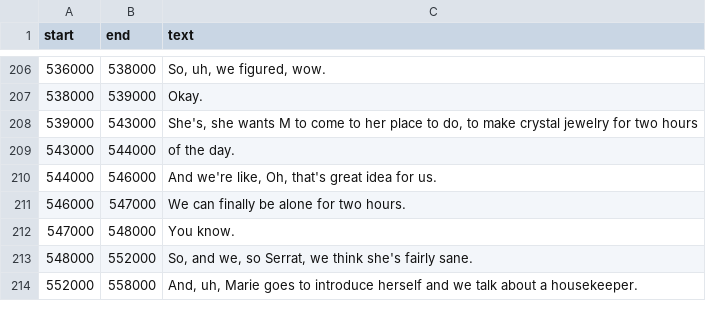
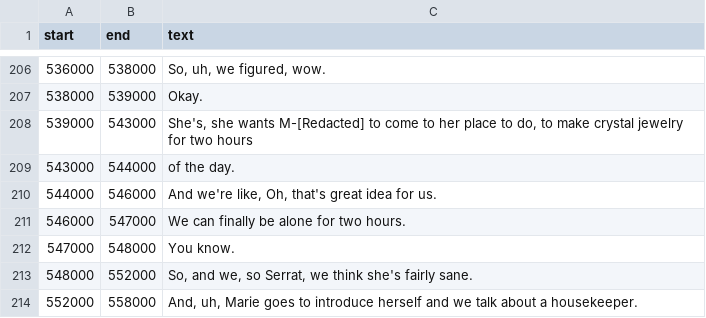
Before and after one commit to EmmaBest/Val-Broeksmit-audio, a TSV file: raw transcripts/FBI/FBI David Kos First Call w Val Broeksmit/FBI David Kos First Call w Val Broeksmit.tsv, drawn as a sheet; only a part is shown, gaps mark what is left out; the diff covers the shown part only.

```diff
--- a/raw transcripts/FBI/FBI David Kos First Call w Val Broeksmit/FBI David Kos First Call w Val Broeksmit.tsv
+++ b/raw transcripts/FBI/FBI David Kos First Call w Val Broeksmit/FBI David Kos First Call w Val Broeksmit.tsv
@@ -207,3 +207,3 @@ start	end	text
 538000	539000	Okay.
-539000	543000	She's, she wants M to come to her place to do, to make crystal jewelry for two hours
+539000	543000	She's, she wants M-[Redacted] to come to her place to do, to make crystal jewelry for two hours
 543000	544000	of the day.
```
Also changed, not shown: 6 edited cells elsewhere in this file, raw transcripts/FBI/D.ko Post Hearing.raw/D.ko Post Hearing.tsv, raw transcripts/FBI/Kofbico PY2 raw/Kofbico PY2.tsv, 38 other files.
